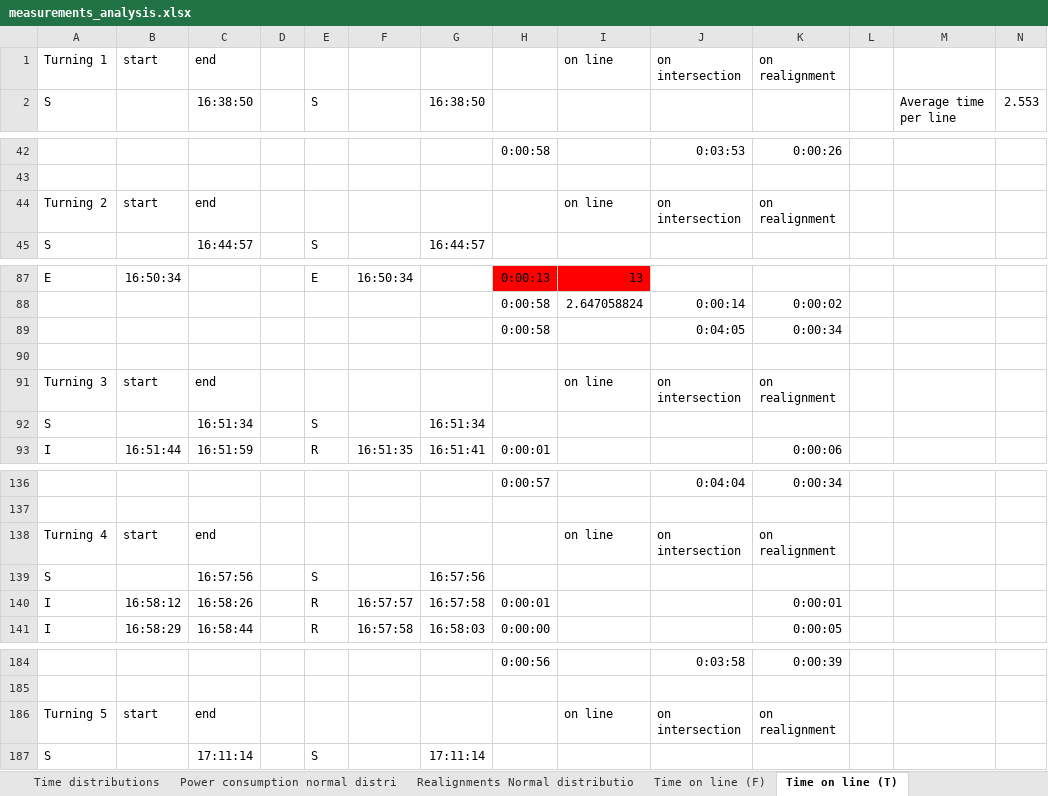
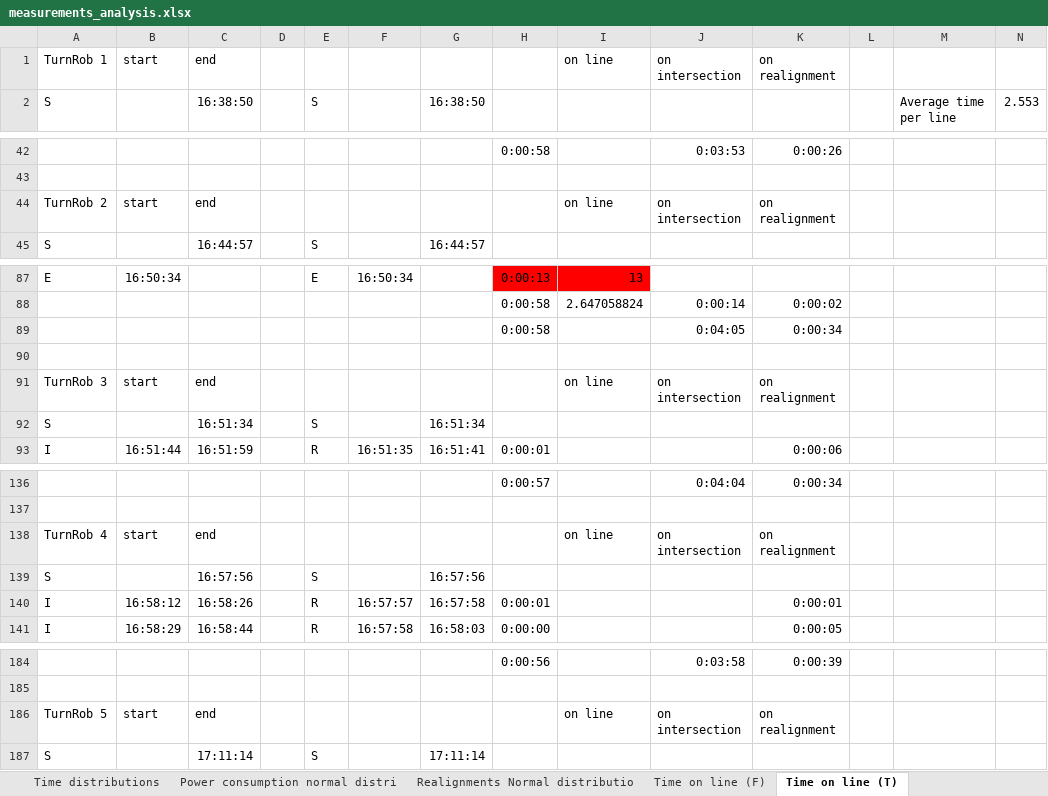
Before and after one commit to marvinknoll/nxt_maze_solving, an Excel workbook: benchmarks/measurements_analysis.xlsx, sheet Time on line (T), drawn as a sheet; only a part is shown, gaps mark what is left out; values as stored, in another font and other column widths than the file's, no borders; charts and pictures not drawn; the diff covers the shown part only; the diff names each change by its address in the sheet, - before the commit and + after, or states it on an @@ line.

```diff
--- a/benchmarks/measurements_analysis.xlsx (sheet Time on line (T))
+++ b/benchmarks/measurements_analysis.xlsx (sheet Time on line (T))
-A1: Turning 1
+A1: TurnRob 1
-A44: Turning 2
+A44: TurnRob 2
-A91: Turning 3
+A91: TurnRob 3
-A138: Turning 4
+A138: TurnRob 4
-A186: Turning 5
+A186: TurnRob 5
```
Also changed, not shown: 1 edited cell elsewhere in this sheet, sheet Intersections, sheet General, sheet Time distributions, sheet Time on line (F), sheet Realignments Normal distributio, sheet Power consumption normal distri, charts or pictures.
